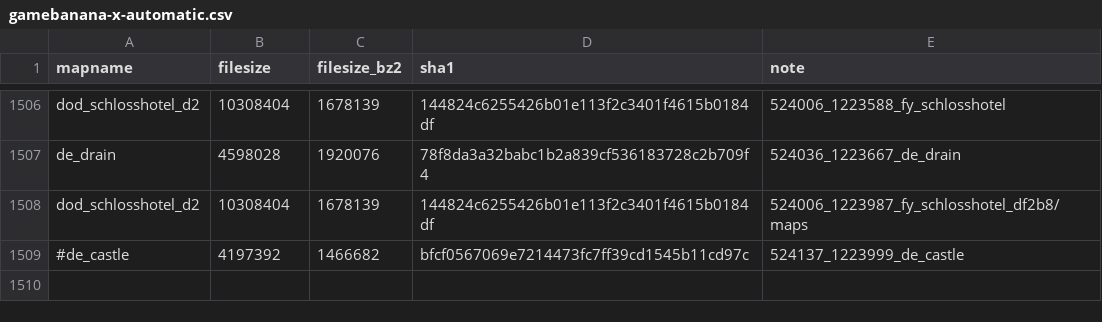
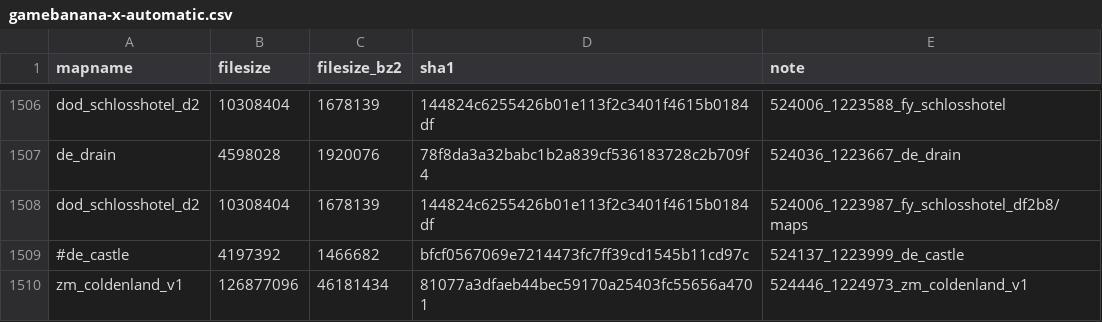
Before and after one commit to srcwr/maps-cstrike, a CSV file: unprocessed/gamebanana-x-automatic.csv, drawn as a sheet; only a part is shown, gaps mark what is left out.

```diff
--- a/unprocessed/gamebanana-x-automatic.csv
+++ b/unprocessed/gamebanana-x-automatic.csv
@@ -1509 +1509,2 @@ dod_schlosshotel_d2,10308404,1678139,144824c6255426b01e113f2c3401f4615b0184df,52
 #de_castle,4197392,1466682,bfcf0567069e7214473fc7ff39cd1545b11cd97c,524137_1223999_de_castle
+zm_coldenland_v1,126877096,46181434,81077a3dfaeb44bec59170a25403fc55656a4701,524446_1224973_zm_coldenland_v1
```
Also changed, not shown: recently_added.csv.
